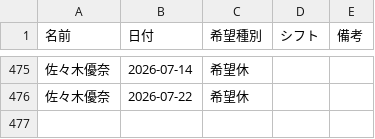
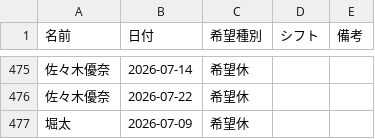
Before and after one commit to kuromamesan20-alt/kinmu-hyo, a CSV file: data/requests.csv, drawn as a sheet; only a part is shown, gaps mark what is left out.

Commit message:
希望休データを更新

```diff
--- a/data/requests.csv
+++ b/data/requests.csv
@@ -476 +476,2 @@
 佐々木優奈,2026-07-22,希望休,,
+堀太,2026-07-09,希望休,,
```
